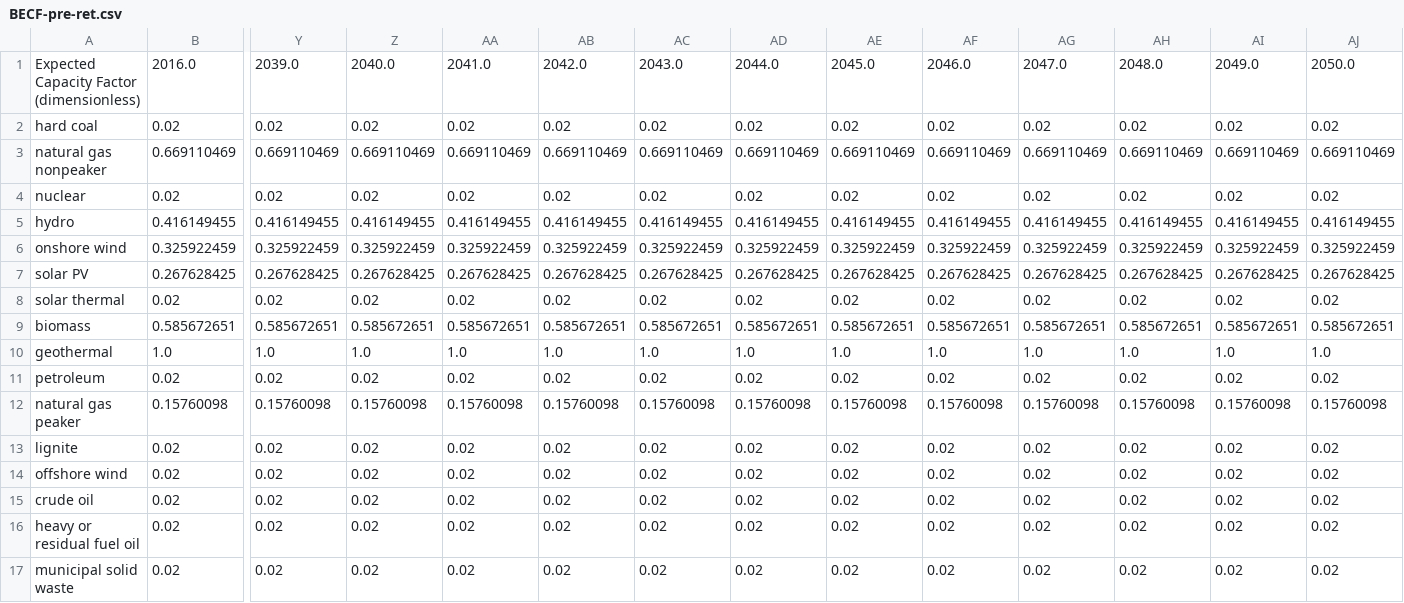
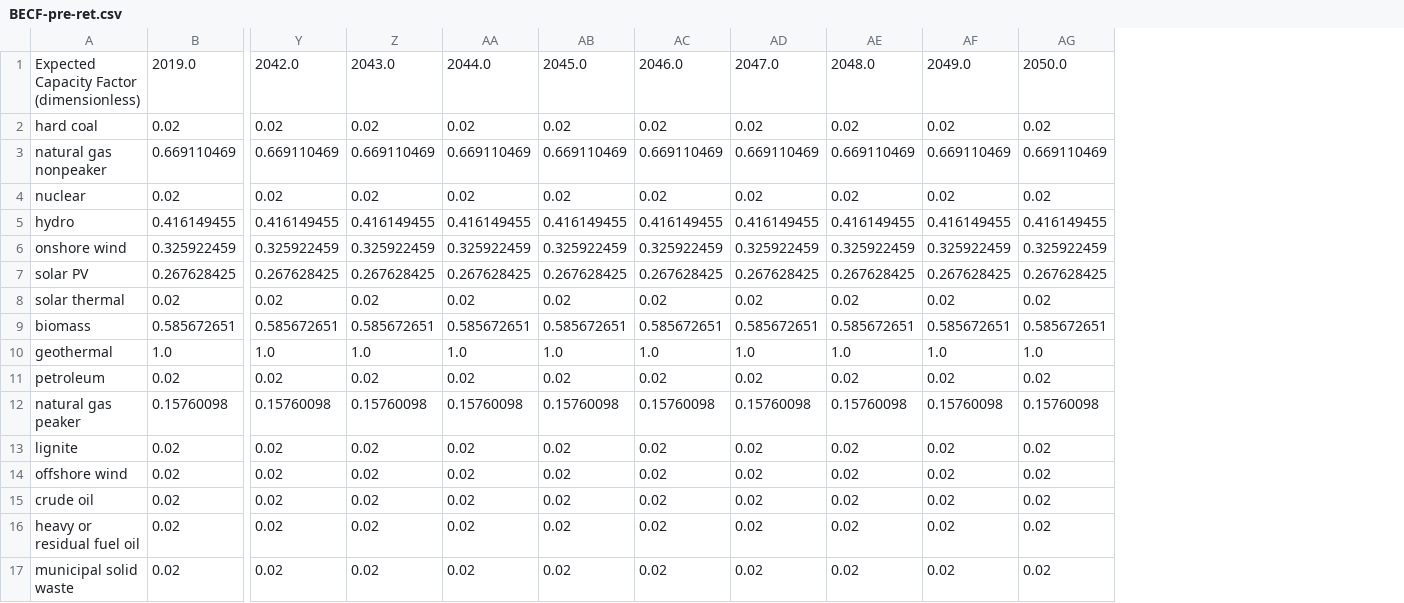
Before and after one commit to EnergyInnovation/eps-idaho, a CSV file: InputData/elec/BECF/BECF-pre-ret.csv, drawn as a sheet; only a part is shown, gaps mark what is left out; removed rows and columns are numbered as before the commit, all else as after; rows hold the shown columns only; the diff names each change by its address in the sheet, - before the commit and + after, or states it on an @@ line.

```diff
--- a/InputData/elec/BECF/BECF-pre-ret.csv
+++ b/InputData/elec/BECF/BECF-pre-ret.csv
-column AH, rows 2-17: 0.02 | 0.669110469 | 0.02 | 0.416149455 | 0.325922459 | 0.267628425 | 0.02 | 0.585672651 | 1.0 | 0.02 | 0.15760098 | 0.02 | 0.02 | 0.02 | 0.02 | 0.02
-column AI, rows 2-17: 0.02 | 0.669110469 | 0.02 | 0.416149455 | 0.325922459 | 0.267628425 | 0.02 | 0.585672651 | 1.0 | 0.02 | 0.15760098 | 0.02 | 0.02 | 0.02 | 0.02 | 0.02
-column AJ, rows 2-17: 0.02 | 0.669110469 | 0.02 | 0.416149455 | 0.325922459 | 0.267628425 | 0.02 | 0.585672651 | 1.0 | 0.02 | 0.15760098 | 0.02 | 0.02 | 0.02 | 0.02 | 0.02
-row 1: Expected Capacity Factor (dimensionless) | 2016.0 | 2039.0 | 2040.0 | 2041.0 | 2042.0 | 2043.0 | 2044.0 | 2045.0 | 2046.0 | 2047.0 | 2048.0 | 2049.0 | 2050.0
+row 1: Expected Capacity Factor (dimensionless) | 2019.0 | 2042.0 | 2043.0 | 2044.0 | 2045.0 | 2046.0 | 2047.0 | 2048.0 | 2049.0 | 2050.0
```
Also changed, not shown: InputData/elec/BECF/BECF-new.csv, InputData/io-model/BDCSoCbIC/BDCSoCbIC.csv, 4 other files.
